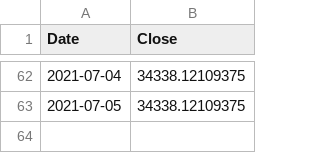
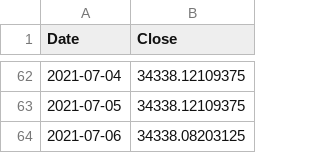
Before and after one commit to ricky-ma/NLPStonks, a CSV file: data/predictions.csv, drawn as a sheet; only a part is shown, gaps mark what is left out.

Commit message:
update data

```diff
--- a/data/predictions.csv
+++ b/data/predictions.csv
@@ -63 +63,2 @@ Date,Close
 2021-07-05,34338.12109375
+2021-07-06,34338.08203125
```
